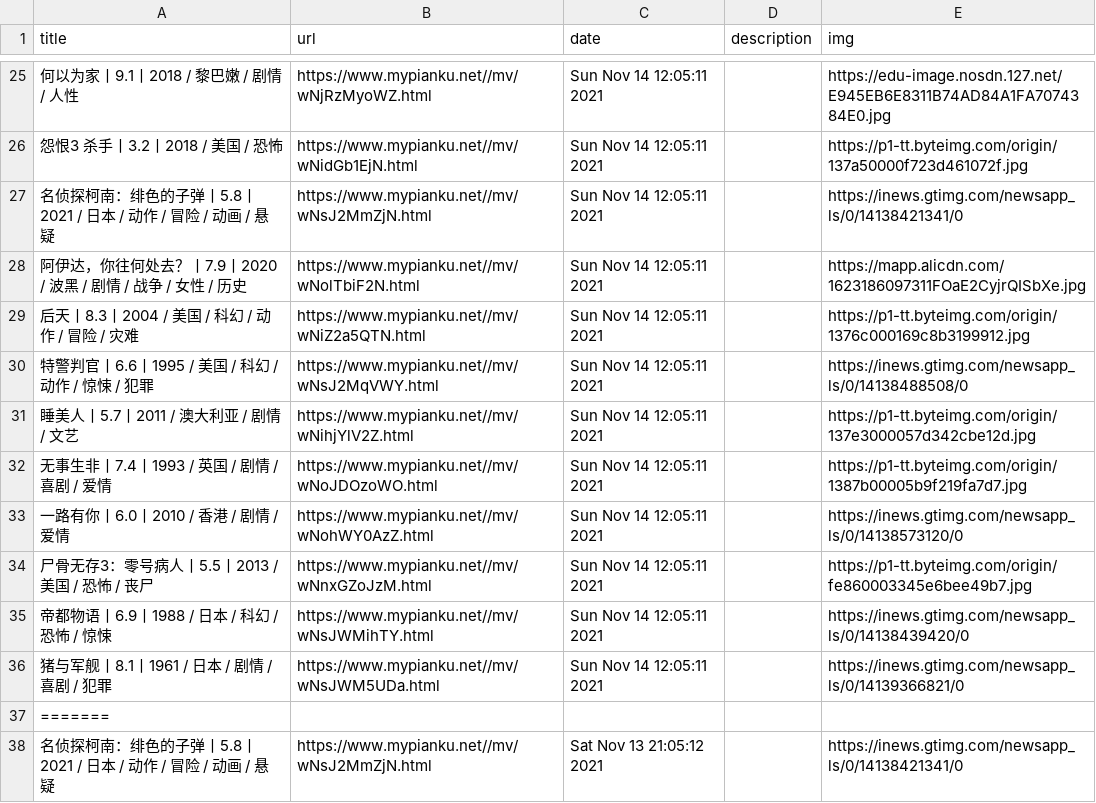
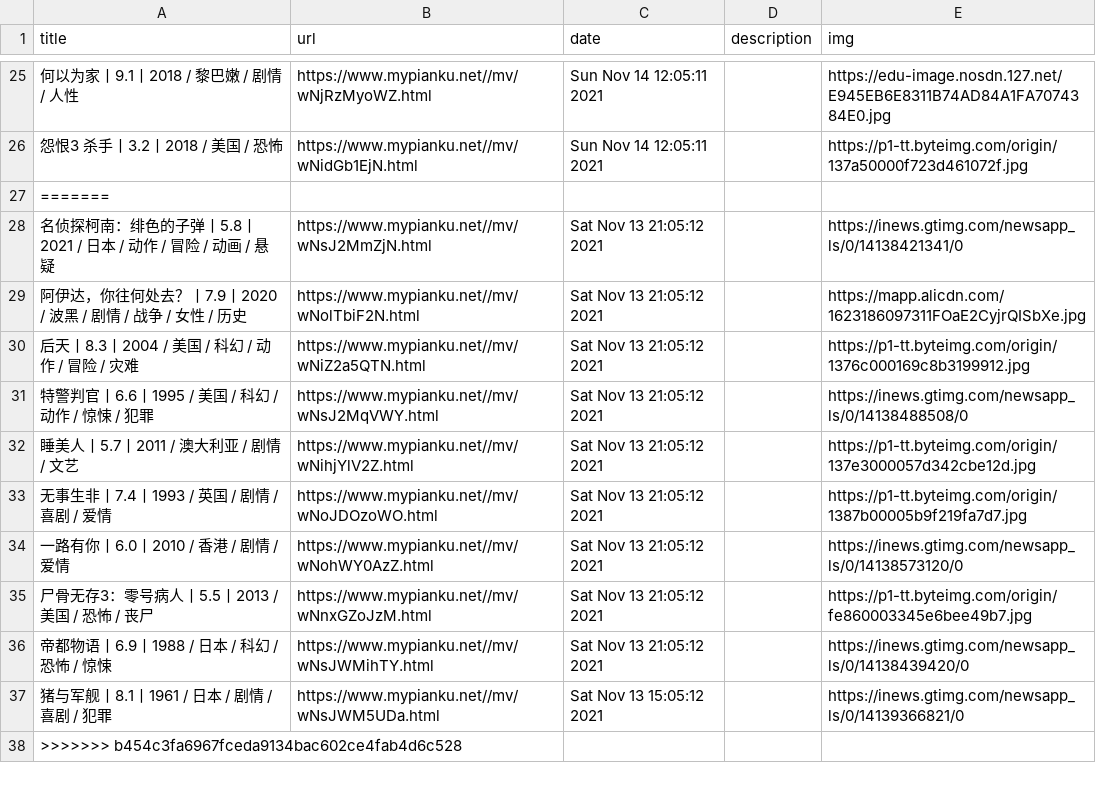
Before and after one commit to c-chen0902/rss, a CSV file: pianku_movies.csv, drawn as a sheet; only a part is shown, gaps mark what is left out; the shorter side is filled out with more unchanged rows; the diff names each change by its address in the sheet, - before the commit and + after, or states it on an @@ line.

```diff
--- a/pianku_movies.csv
+++ b/pianku_movies.csv
-row 27: 名侦探柯南：绯色的子弹丨5.8丨2021 / 日本 / 动作 / 冒险 / 动画 / 悬疑 | https://www.mypianku.net//mv/wNsJ2MmZjN.html | Sun Nov 14 12:05:11 2021 |  | https://inews.gtimg.com/newsapp_ls/0/14138421341/0
-row 28: 阿伊达，你往何处去？丨7.9丨2020 / 波黑 / 剧情 / 战争 / 女性 / 历史 | https://www.mypianku.net//mv/wNolTbiF2N.html | Sun Nov 14 12:05:11 2021 |  | https://mapp.alicdn.com/1623186097311FOaE2CyjrQISbXe.jpg
-row 29: 后天丨8.3丨2004 / 美国 / 科幻 / 动作 / 冒险 / 灾难 | https://www.mypianku.net//mv/wNiZ2a5QTN.html | Sun Nov 14 12:05:11 2021 |  | https://p1-tt.byteimg.com/origin/1376c000169c8b3199912.jpg
-row 30: 特警判官丨6.6丨1995 / 美国 / 科幻 / 动作 / 惊悚 / 犯罪 | https://www.mypianku.net//mv/wNsJ2MqVWY.html | Sun Nov 14 12:05:11 2021 |  | https://inews.gtimg.com/newsapp_ls/0/14138488508/0
-row 31: 睡美人丨5.7丨2011 / 澳大利亚 / 剧情 / 文艺 | https://www.mypianku.net//mv/wNihjYlV2Z.html | Sun Nov 14 12:05:11 2021 |  | https://p1-tt.byteimg.com/origin/137e3000057d342cbe12d.jpg
-row 32: 无事生非丨7.4丨1993 / 英国 / 剧情 / 喜剧 / 爱情 | https://www.mypianku.net//mv/wNoJDOzoWO.html | Sun Nov 14 12:05:11 2021 |  | https://p1-tt.byteimg.com/origin/1387b00005b9f219fa7d7.jpg
-row 33: 一路有你丨6.0丨2010 / 香港 / 剧情 / 爱情 | https://www.mypianku.net//mv/wNohWY0AzZ.html | Sun Nov 14 12:05:11 2021 |  | https://inews.gtimg.com/newsapp_ls/0/14138573120/0
-row 34: 尸骨无存3：零号病人丨5.5丨2013 / 美国 / 恐怖 / 丧尸 | https://www.mypianku.net//mv/wNnxGZoJzM.html | Sun Nov 14 12:05:11 2021 |  | https://p1-tt.byteimg.com/origin/fe860003345e6bee49b7.jpg
-row 35: 帝都物语丨6.9丨1988 / 日本 / 科幻 / 恐怖 / 惊悚 | https://www.mypianku.net//mv/wNsJWMihTY.html | Sun Nov 14 12:05:11 2021 |  | https://inews.gtimg.com/newsapp_ls/0/14138439420/0
-row 36: 猪与军舰丨8.1丨1961 / 日本 / 剧情 / 喜剧 / 犯罪 | https://www.mypianku.net//mv/wNsJWM5UDa.html | Sun Nov 14 12:05:11 2021 |  | https://inews.gtimg.com/newsapp_ls/0/14139366821/0
```
Also changed, not shown: it之家win11资讯.csv, it之家游戏快报.csv, 5 other files.
